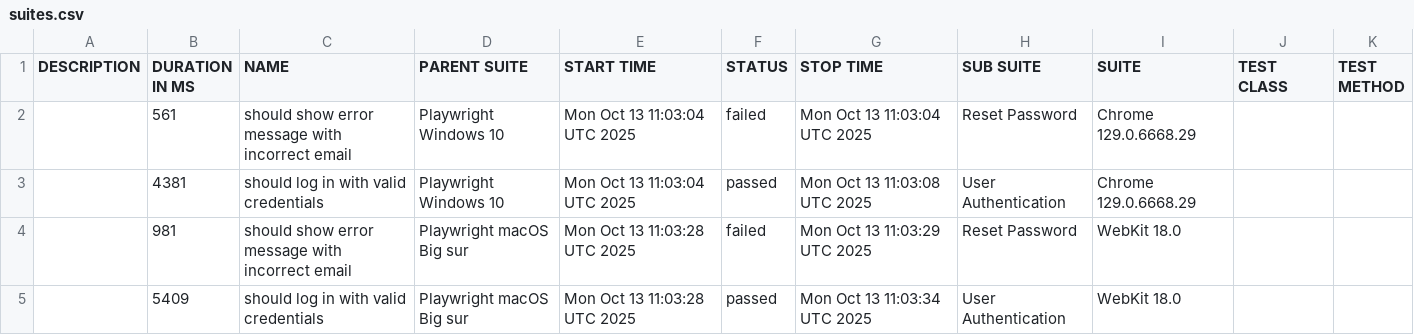
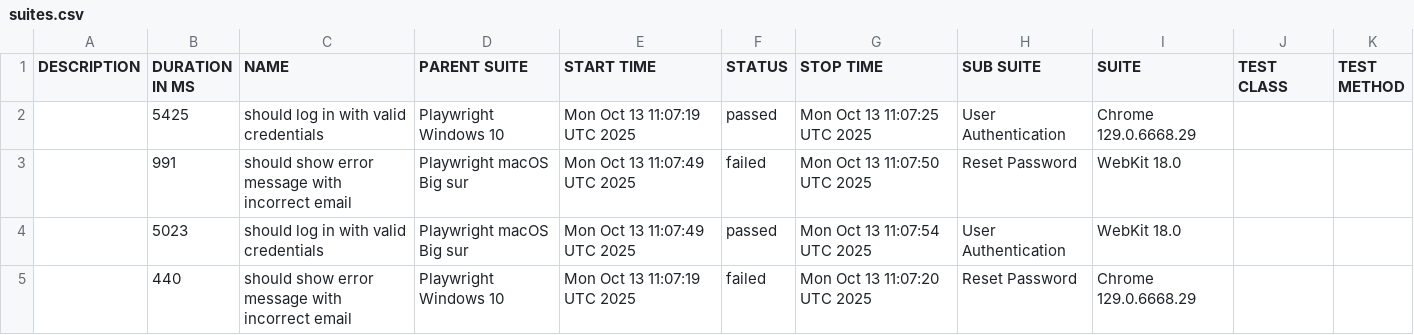
Before and after one commit to netgitqa/QAAssessmentAppService, a CSV file: data/suites.csv, drawn as a sheet.

```diff
--- a/data/suites.csv
+++ b/data/suites.csv
@@ -1,5 +1,5 @@
 "DESCRIPTION","DURATION IN MS","NAME","PARENT SUITE","START TIME","STATUS","STOP TIME","SUB SUITE","SUITE","TEST CLASS","TEST METHOD"
-"","561","should show error message with incorrect email","Playwright Windows 10","Mon Oct 13 11:03:04 UTC 2025","failed","Mon Oct 13 11:03:04 UTC 2025","Reset Password","Chrome 129.0.6668.29","",""
-"","4381","should log in with valid credentials","Playwright Windows 10","Mon Oct 13 11:03:04 UTC 2025","passed","Mon Oct 13 11:03:08 UTC 2025","User Authentication","Chrome 129.0.6668.29","",""
-"","981","should show error message with incorrect email","Playwright macOS Big sur","Mon Oct 13 11:03:28 UTC 2025","failed","Mon Oct 13 11:03:29 UTC 2025","Reset Password","WebKit 18.0","",""
-"","5409","should log in with valid credentials","Playwright macOS Big sur","Mon Oct 13 11:03:28 UTC 2025","passed","Mon Oct 13 11:03:34 UTC 2025","User Authentication","WebKit 18.0","",""
+"","5425","should log in with valid credentials","Playwright Windows 10","Mon Oct 13 11:07:19 UTC 2025","passed","Mon Oct 13 11:07:25 UTC 2025","User Authentication","Chrome 129.0.6668.29","",""
+"","991","should show error message with incorrect email","Playwright macOS Big sur","Mon Oct 13 11:07:49 UTC 2025","failed","Mon Oct 13 11:07:50 UTC 2025","Reset Password","WebKit 18.0","",""
+"","5023","should log in with valid credentials","Playwright macOS Big sur","Mon Oct 13 11:07:49 UTC 2025","passed","Mon Oct 13 11:07:54 UTC 2025","User Authentication","WebKit 18.0","",""
+"","440","should show error message with incorrect email","Playwright Windows 10","Mon Oct 13 11:07:19 UTC 2025","failed","Mon Oct 13 11:07:20 UTC 2025","Reset Password","Chrome 129.0.6668.29","",""
```
Also changed, not shown: 23 other files.
